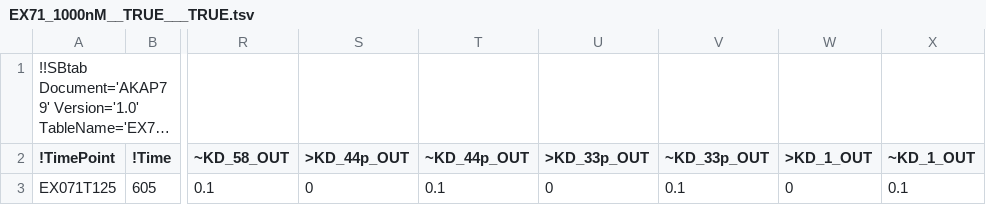
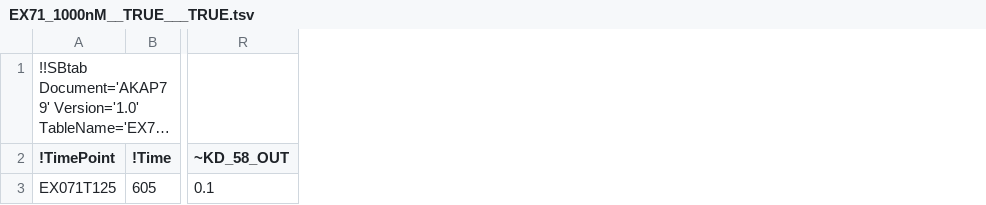
Before and after one commit to icpm-kth/AKAP79, a TSV file: EX71_1000nM__TRUE___TRUE.tsv, drawn as a sheet; only a part is shown, gaps mark what is left out; long unchanged cells end in …; the diff names each change by its address in the sheet, - before the commit and + after, or states it on an @@ line.

```diff
--- a/EX71_1000nM__TRUE___TRUE.tsv
+++ b/EX71_1000nM__TRUE___TRUE.tsv
-column S (>KD_44p_OUT), row 3: 0
-column T (~KD_44p_OUT), row 3: 0.1
-column U (>KD_33p_OUT), row 3: 0
-column V (~KD_33p_OUT), row 3: 0.1
-column W (>KD_1_OUT), row 3: 0
-column X (~KD_1_OUT), row 3: 0.1
```
Also changed, not shown: EX11____0nM__TRUE___TRUE.tsv, EX12____0nM__TRUE__FALSE.tsv, 22 other files.
